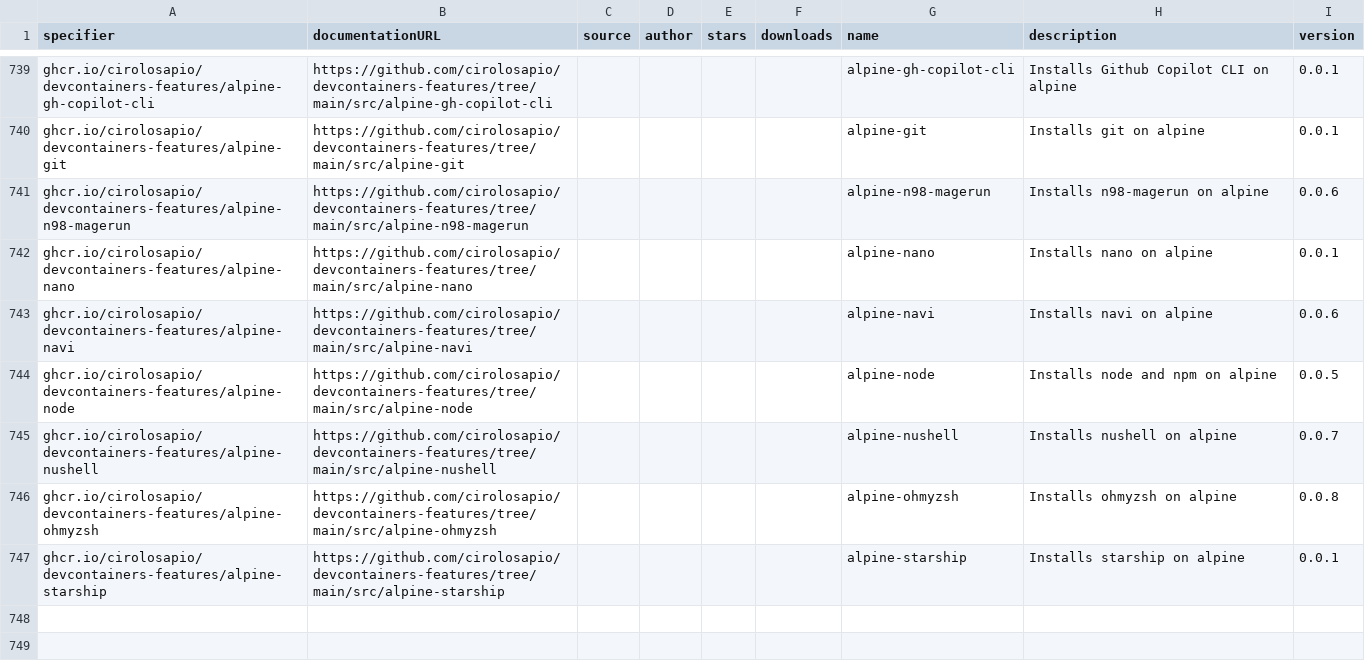
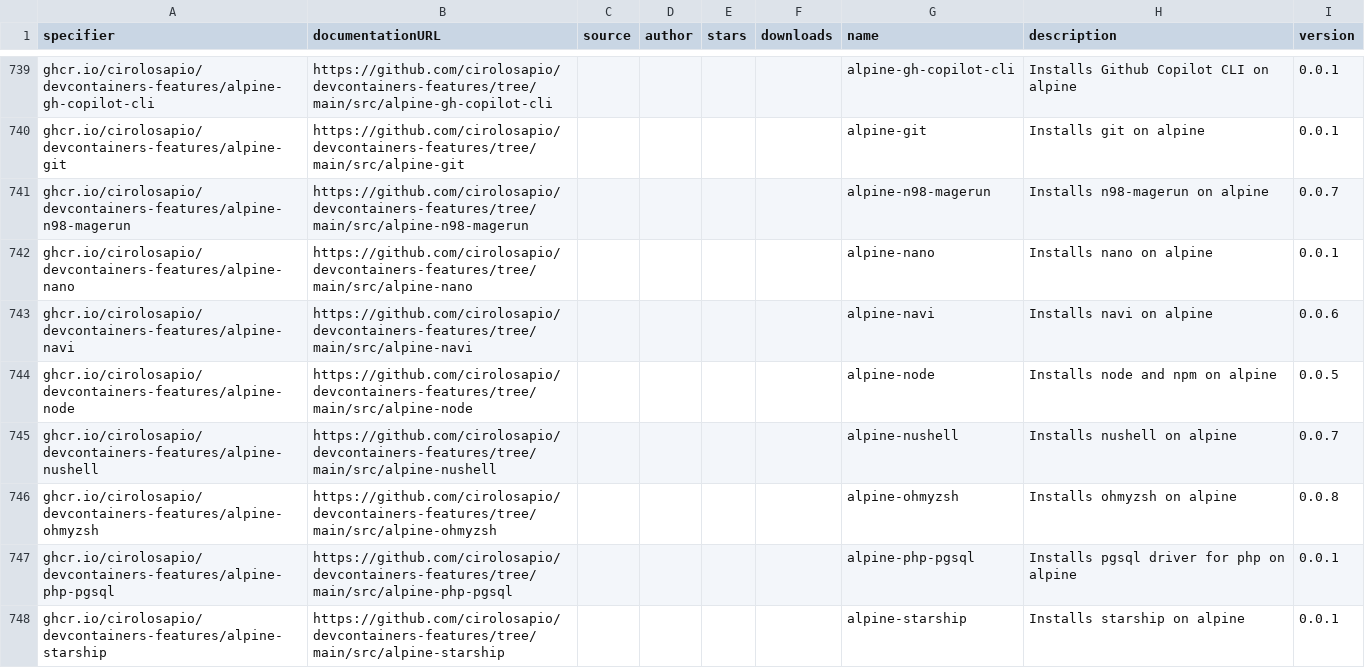
Before and after one commit to devcontainers2/marketplace, a CSV file: _data/features.csv, drawn as a sheet; only a part is shown, gaps mark what is left out.

```diff
--- a/_data/features.csv
+++ b/_data/features.csv
@@ -897,3 +897,3 @@ ghcr.io/cirolosapio/devcontainers-features/alpine-gh-copilot-cli,https://github.
 ghcr.io/cirolosapio/devcontainers-features/alpine-git,https://github.com/cirolosapio/devcontainers-features/tree/main/src/alpine-git,,,,,alpine-git,Installs git on alpine,0.0.1
-ghcr.io/cirolosapio/devcontainers-features/alpine-n98-magerun,https://github.com/cirolosapio/devcontainers-features/tree/main/src/alpine-n98-magerun,,,,,alpine-n98-magerun,Installs n98-magerun on alpine,0.0.6
+ghcr.io/cirolosapio/devcontainers-features/alpine-n98-magerun,https://github.com/cirolosapio/devcontainers-features/tree/main/src/alpine-n98-magerun,,,,,alpine-n98-magerun,Installs n98-magerun on alpine,0.0.7
 ghcr.io/cirolosapio/devcontainers-features/alpine-nano,https://github.com/cirolosapio/devcontainers-features/tree/main/src/alpine-nano,,,,,alpine-nano,Installs nano on alpine,0.0.1
@@ -903,2 +903,3 @@ ghcr.io/cirolosapio/devcontainers-features/alpine-nushell,https://github.com/cir
 ghcr.io/cirolosapio/devcontainers-features/alpine-ohmyzsh,https://github.com/cirolosapio/devcontainers-features/tree/main/src/alpine-ohmyzsh,,,,,alpine-ohmyzsh,Installs ohmyzsh on alpine,0.0.8
+ghcr.io/cirolosapio/devcontainers-features/alpine-php-pgsql,https://github.com/cirolosapio/devcontainers-features/tree/main/src/alpine-php-pgsql,,,,,alpine-php-pgsql,Installs pgsql driver for php on alpine,0.0.1
 ghcr.io/cirolosapio/devcontainers-features/alpine-starship,https://github.com/cirolosapio/devcontainers-features/tree/main/src/alpine-starship,,,,,alpine-starship,Installs starship on alpine,0.0.1
```
